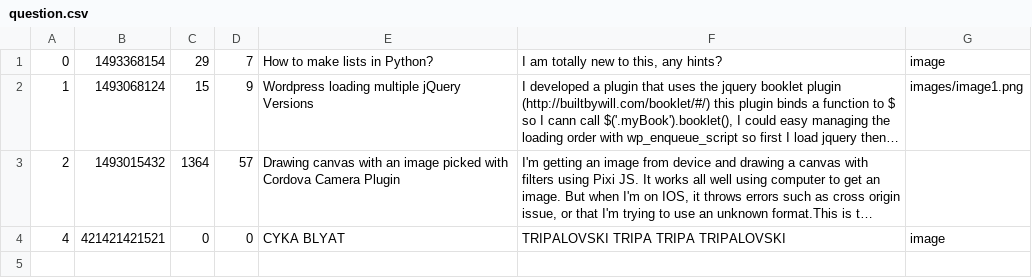
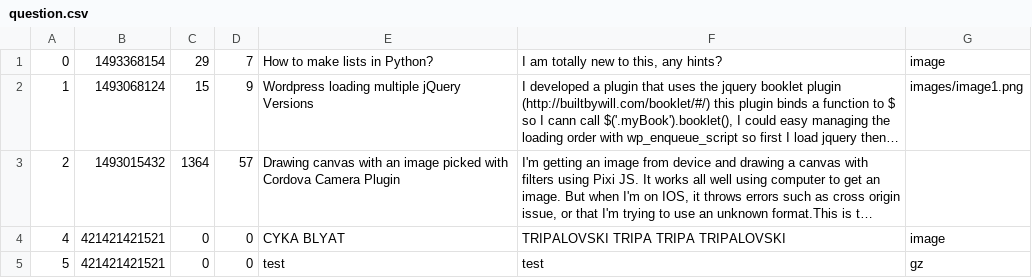
Before and after one commit to werneerm/In-process, a CSV file: sample_data/question.csv, drawn as a sheet; long unchanged cells end in …; the diff names each change by its address in the sheet, - before the commit and + after, or states it on an @@ line.

```diff
--- a/sample_data/question.csv
+++ b/sample_data/question.csv
+row 5: 5 | 421421421521 | 0 | 0 | test | test | gz
```
Also changed, not shown: sample_data/answer.csv, 3 other files.
